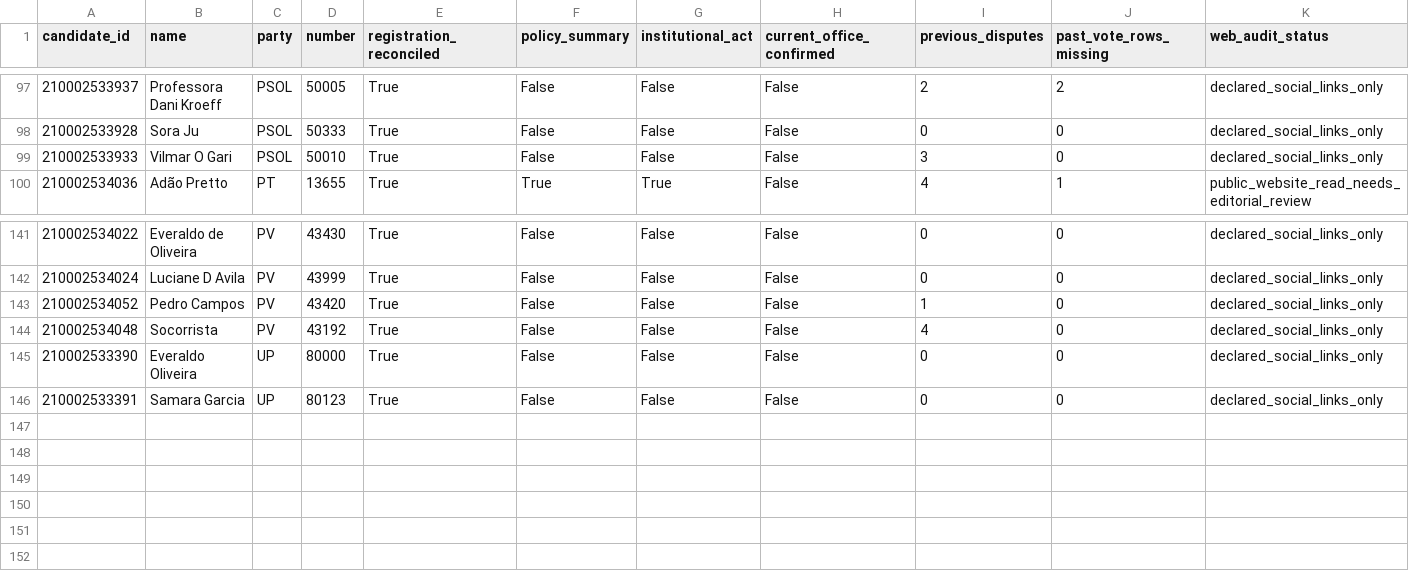
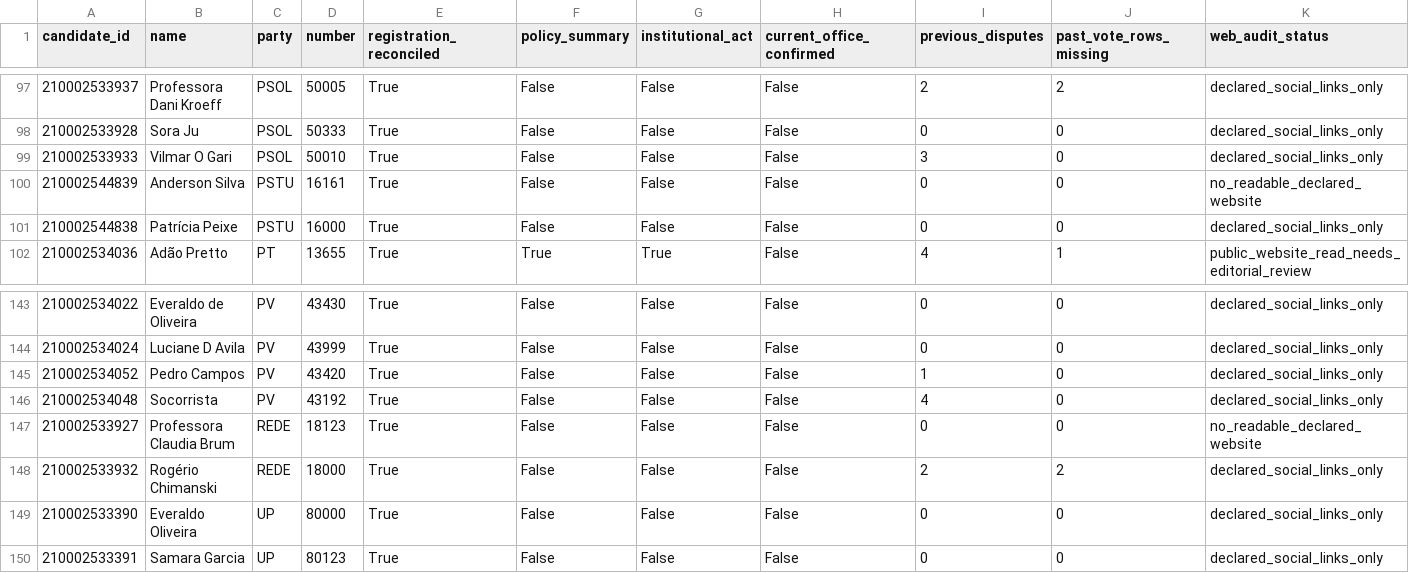
Before and after one commit to selvalabs/esquerda-em-foco, a CSV file: docs/rs-estaduais/candidate-coverage.csv, drawn as a sheet; only a part is shown, gaps mark what is left out; rows hold the shown columns only; the diff names each change by its address in the sheet, - before the commit and + after, or states it on an @@ line.

```diff
--- a/docs/rs-estaduais/candidate-coverage.csv
+++ b/docs/rs-estaduais/candidate-coverage.csv
+row 100: 210002544839 | Anderson Silva | PSTU | 16161 | True | False | False | False | 0 | 0 | no_readable_declared_website
+row 101: 210002544838 | Patrícia Peixe | PSTU | 16000 | True | False | False | False | 0 | 0 | declared_social_links_only
+row 147: 210002533927 | Professora Claudia Brum | REDE | 18123 | True | False | False | False | 0 | 0 | no_readable_declared_website
+row 148: 210002533932 | Rogério Chimanski | REDE | 18000 | True | False | False | False | 2 | 2 | declared_social_links_only
```
Also changed, not shown: data/rs-estaduais/raw/candidaturas-rs-estaduais-2026.csv, data/rs-estaduais/raw/history-rs-estaduais-2026.csv, 48 other files.
